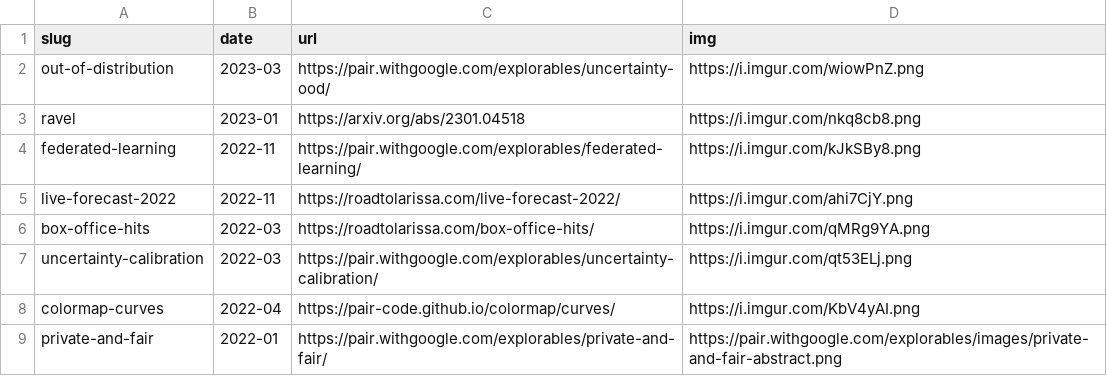
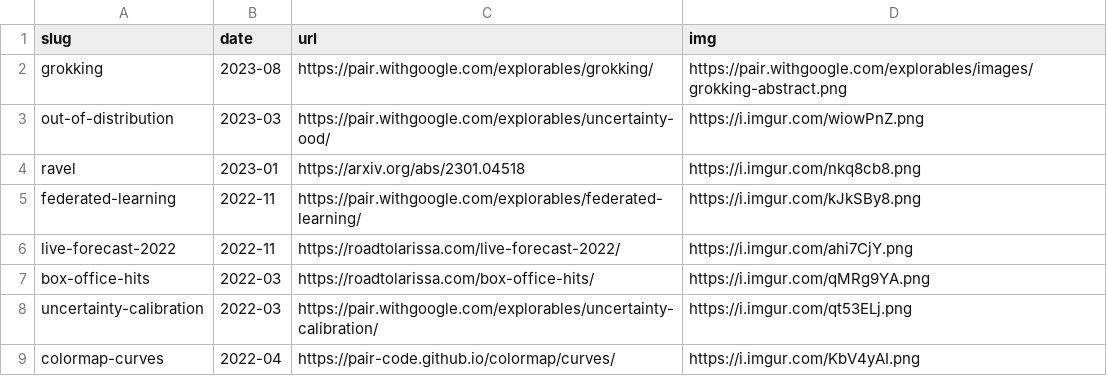
Before and after one commit to 1wheel/archive-roadtolarissa, a CSV file: homepage-list/projects.csv, drawn as a sheet; only a part is shown; the shorter side is filled out with more unchanged rows.

Commit message:
adds grokking

```diff
--- a/homepage-list/projects.csv
+++ b/homepage-list/projects.csv
@@ -1,2 +1,3 @@
 slug,date,url,img
+grokking,2023-08,https://pair.withgoogle.com/explorables/grokking/,https://pair.withgoogle.com/explorables/images/grokking-abstract.png
 out-of-distribution,2023-03,https://pair.withgoogle.com/explorables/uncertainty-ood/,https://i.imgur.com/wiowPnZ.png
```
Also changed, not shown: 2 other files.
